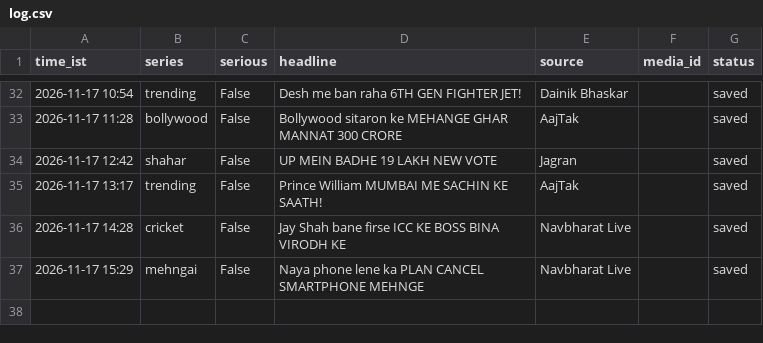
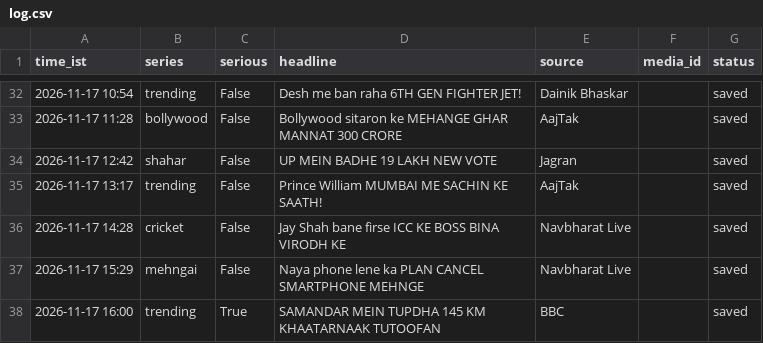
Before and after one commit to rameshprasad8218-lgtm/single-society-bot, a CSV file: data/log.csv, drawn as a sheet; only a part is shown, gaps mark what is left out; the diff names each change by its address in the sheet, - before the commit and + after, or states it on an @@ line.

Commit message:
log 1600_trending saved

```diff
--- a/data/log.csv
+++ b/data/log.csv
+row 38: 2026-11-17 16:00 | trending | True | SAMANDAR MEIN TUPDHA 145 KM KHAATARNAAK TUTOOFAN | BBC |  | saved
```
